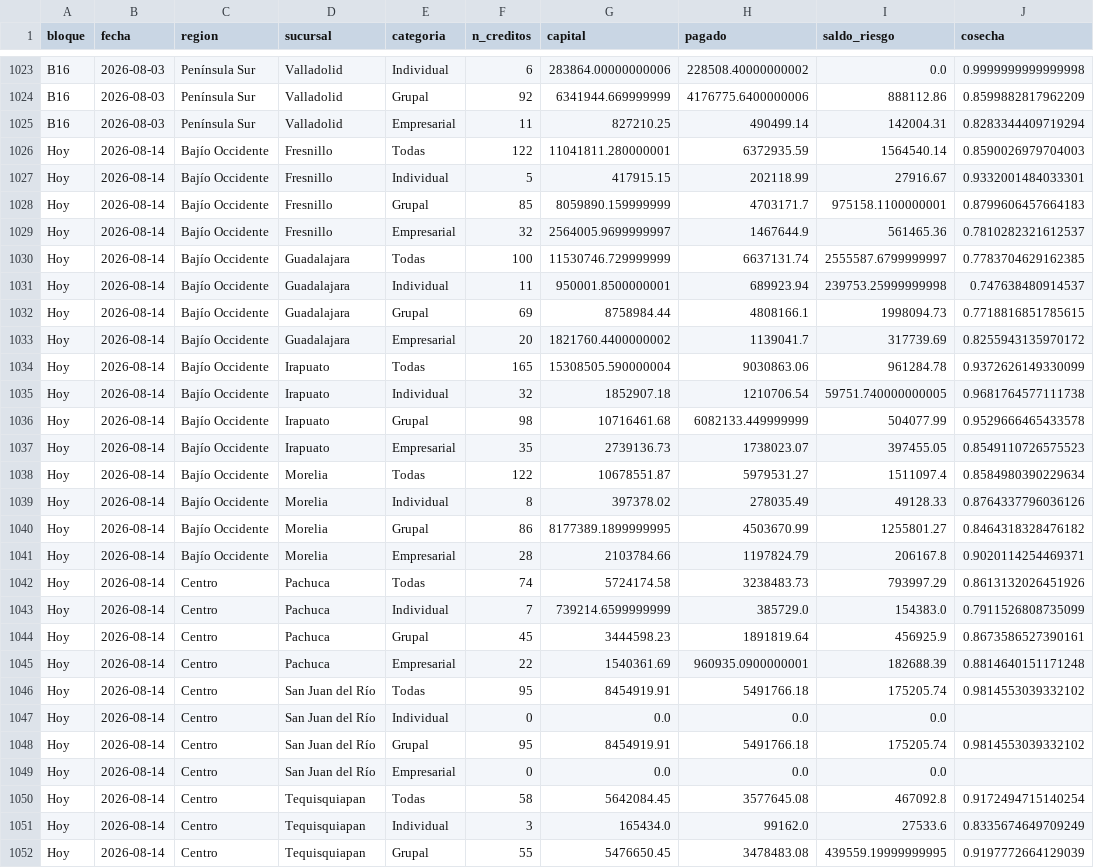
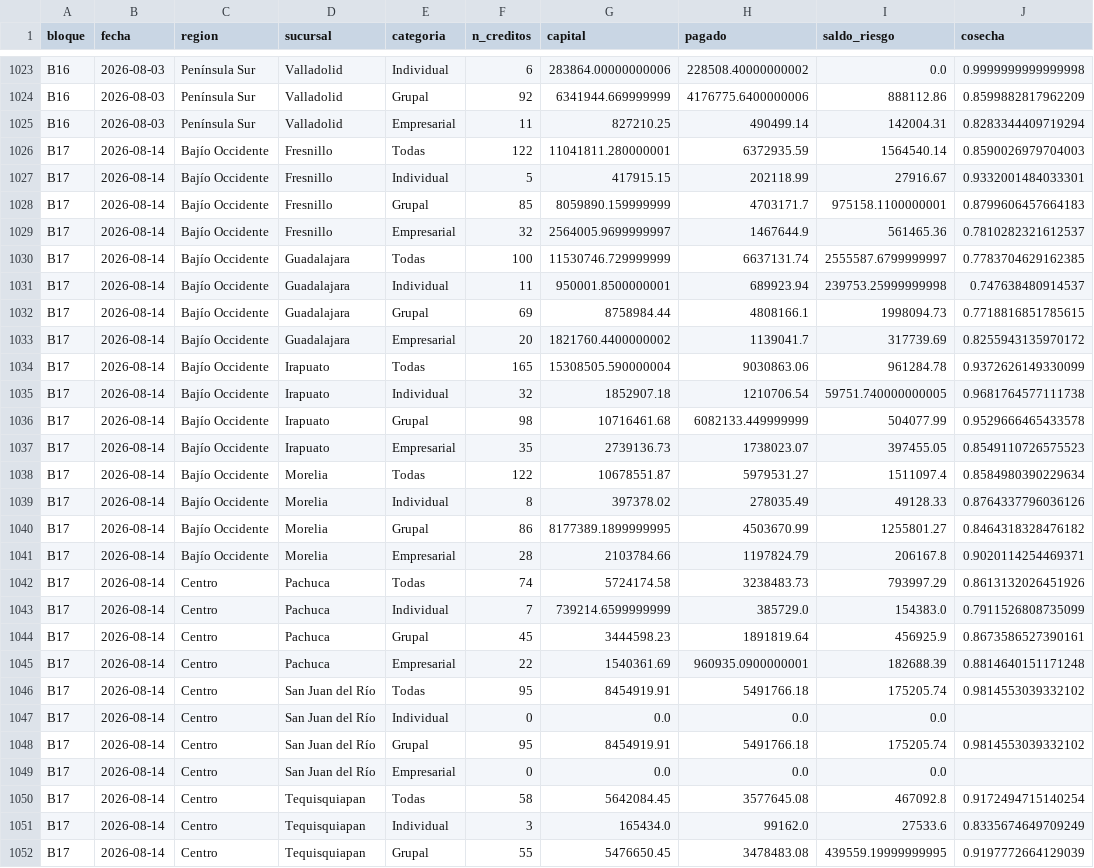
Before and after one commit to AntonioToral1/meta-seguimiento, a CSV file: data/cosechas_general.csv, drawn as a sheet; only a part is shown, gaps mark what is left out; the diff covers the shown part only.

```diff
--- a/data/cosechas_general.csv
+++ b/data/cosechas_general.csv
@@ -1025,28 +1025,28 @@ B16,2026-08-03,Península Sur,Valladolid,Grupal,92,6341944.669999999,4176775.640
 B16,2026-08-03,Península Sur,Valladolid,Empresarial,11,827210.25,490499.14,142004.31,0.8283344409719294
-Hoy,2026-08-14,Bajío Occidente,Fresnillo,Todas,122,11041811.280000001,6372935.59,1564540.14,0.8590026979704003
-Hoy,2026-08-14,Bajío Occidente,Fresnillo,Individual,5,417915.15,202118.99,27916.67,0.9332001484033301
-Hoy,2026-08-14,Bajío Occidente,Fresnillo,Grupal,85,8059890.159999999,4703171.7,975158.1100000001,0.8799606457664183
-Hoy,2026-08-14,Bajío Occidente,Fresnillo,Empresarial,32,2564005.9699999997,1467644.9,561465.36,0.7810282321612537
-Hoy,2026-08-14,Bajío Occidente,Guadalajara,Todas,100,11530746.729999999,6637131.74,2555587.6799999997,0.7783704629162385
-Hoy,2026-08-14,Bajío Occidente,Guadalajara,Individual,11,950001.8500000001,689923.94,239753.25999999998,0.747638480914537
-Hoy,2026-08-14,Bajío Occidente,Guadalajara,Grupal,69,8758984.44,4808166.1,1998094.73,0.7718816851785615
-Hoy,2026-08-14,Bajío Occidente,Guadalajara,Empresarial,20,1821760.4400000002,1139041.7,317739.69,0.8255943135970172
-Hoy,2026-08-14,Bajío Occidente,Irapuato,Todas,165,15308505.590000004,9030863.06,961284.78,0.9372626149330099
-Hoy,2026-08-14,Bajío Occidente,Irapuato,Individual,32,1852907.18,1210706.54,59751.740000000005,0.9681764577111738
-Hoy,2026-08-14,Bajío Occidente,Irapuato,Grupal,98,10716461.68,6082133.449999999,504077.99,0.9529666465433578
-Hoy,2026-08-14,Bajío Occidente,Irapuato,Empresarial,35,2739136.73,1738023.07,397455.05,0.8549110726575523
-Hoy,2026-08-14,Bajío Occidente,Morelia,Todas,122,10678551.87,5979531.27,1511097.4,0.8584980390229634
-Hoy,2026-08-14,Bajío Occidente,Morelia,Individual,8,397378.02,278035.49,49128.33,0.8764337796036126
-Hoy,2026-08-14,Bajío Occidente,Morelia,Grupal,86,8177389.1899999995,4503670.99,1255801.27,0.8464318328476182
-Hoy,2026-08-14,Bajío Occidente,Morelia,Empresarial,28,2103784.66,1197824.79,206167.8,0.9020114254469371
-Hoy,2026-08-14,Centro,Pachuca,Todas,74,5724174.58,3238483.73,793997.29,0.8613132026451926
-Hoy,2026-08-14,Centro,Pachuca,Individual,7,739214.6599999999,385729.0,154383.0,0.7911526808735099
-Hoy,2026-08-14,Centro,Pachuca,Grupal,45,3444598.23,1891819.64,456925.9,0.8673586527390161
-Hoy,2026-08-14,Centro,Pachuca,Empresarial,22,1540361.69,960935.0900000001,182688.39,0.8814640151171248
-Hoy,2026-08-14,Centro,San Juan del Río,Todas,95,8454919.91,5491766.18,175205.74,0.9814553039332102
-Hoy,2026-08-14,Centro,San Juan del Río,Individual,0,0.0,0.0,0.0,
-Hoy,2026-08-14,Centro,San Juan del Río,Grupal,95,8454919.91,5491766.18,175205.74,0.9814553039332102
-Hoy,2026-08-14,Centro,San Juan del Río,Empresarial,0,0.0,0.0,0.0,
-Hoy,2026-08-14,Centro,Tequisquiapan,Todas,58,5642084.45,3577645.08,467092.8,0.9172494715140254
-Hoy,2026-08-14,Centro,Tequisquiapan,Individual,3,165434.0,99162.0,27533.6,0.8335674649709249
-Hoy,2026-08-14,Centro,Tequisquiapan,Grupal,55,5476650.45,3478483.08,439559.19999999995,0.9197772664129039
+B17,2026-08-14,Bajío Occidente,Fresnillo,Todas,122,11041811.280000001,6372935.59,1564540.14,0.8590026979704003
+B17,2026-08-14,Bajío Occidente,Fresnillo,Individual,5,417915.15,202118.99,27916.67,0.9332001484033301
+B17,2026-08-14,Bajío Occidente,Fresnillo,Grupal,85,8059890.159999999,4703171.7,975158.1100000001,0.8799606457664183
+B17,2026-08-14,Bajío Occidente,Fresnillo,Empresarial,32,2564005.9699999997,1467644.9,561465.36,0.7810282321612537
+B17,2026-08-14,Bajío Occidente,Guadalajara,Todas,100,11530746.729999999,6637131.74,2555587.6799999997,0.7783704629162385
+B17,2026-08-14,Bajío Occidente,Guadalajara,Individual,11,950001.8500000001,689923.94,239753.25999999998,0.747638480914537
+B17,2026-08-14,Bajío Occidente,Guadalajara,Grupal,69,8758984.44,4808166.1,1998094.73,0.7718816851785615
+B17,2026-08-14,Bajío Occidente,Guadalajara,Empresarial,20,1821760.4400000002,1139041.7,317739.69,0.8255943135970172
+B17,2026-08-14,Bajío Occidente,Irapuato,Todas,165,15308505.590000004,9030863.06,961284.78,0.9372626149330099
+B17,2026-08-14,Bajío Occidente,Irapuato,Individual,32,1852907.18,1210706.54,59751.740000000005,0.9681764577111738
+B17,2026-08-14,Bajío Occidente,Irapuato,Grupal,98,10716461.68,6082133.449999999,504077.99,0.9529666465433578
+B17,2026-08-14,Bajío Occidente,Irapuato,Empresarial,35,2739136.73,1738023.07,397455.05,0.8549110726575523
+B17,2026-08-14,Bajío Occidente,Morelia,Todas,122,10678551.87,5979531.27,1511097.4,0.8584980390229634
+B17,2026-08-14,Bajío Occidente,Morelia,Individual,8,397378.02,278035.49,49128.33,0.8764337796036126
+B17,2026-08-14,Bajío Occidente,Morelia,Grupal,86,8177389.1899999995,4503670.99,1255801.27,0.8464318328476182
+B17,2026-08-14,Bajío Occidente,Morelia,Empresarial,28,2103784.66,1197824.79,206167.8,0.9020114254469371
+B17,2026-08-14,Centro,Pachuca,Todas,74,5724174.58,3238483.73,793997.29,0.8613132026451926
+B17,2026-08-14,Centro,Pachuca,Individual,7,739214.6599999999,385729.0,154383.0,0.7911526808735099
+B17,2026-08-14,Centro,Pachuca,Grupal,45,3444598.23,1891819.64,456925.9,0.8673586527390161
+B17,2026-08-14,Centro,Pachuca,Empresarial,22,1540361.69,960935.0900000001,182688.39,0.8814640151171248
+B17,2026-08-14,Centro,San Juan del Río,Todas,95,8454919.91,5491766.18,175205.74,0.9814553039332102
+B17,2026-08-14,Centro,San Juan del Río,Individual,0,0.0,0.0,0.0,
+B17,2026-08-14,Centro,San Juan del Río,Grupal,95,8454919.91,5491766.18,175205.74,0.9814553039332102
+B17,2026-08-14,Centro,San Juan del Río,Empresarial,0,0.0,0.0,0.0,
+B17,2026-08-14,Centro,Tequisquiapan,Todas,58,5642084.45,3577645.08,467092.8,0.9172494715140254
+B17,2026-08-14,Centro,Tequisquiapan,Individual,3,165434.0,99162.0,27533.6,0.8335674649709249
+B17,2026-08-14,Centro,Tequisquiapan,Grupal,55,5476650.45,3478483.08,439559.19999999995,0.9197772664129039
```
Also changed, not shown: 37 edited cells elsewhere in this file, data/cosechas_mensual.csv.
